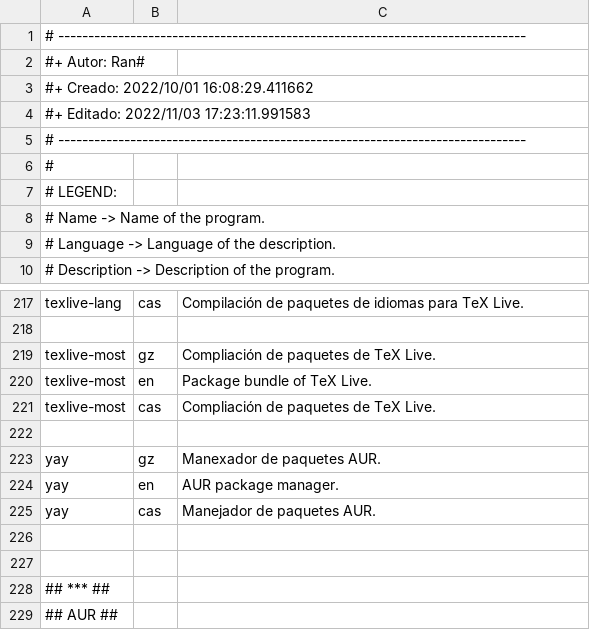
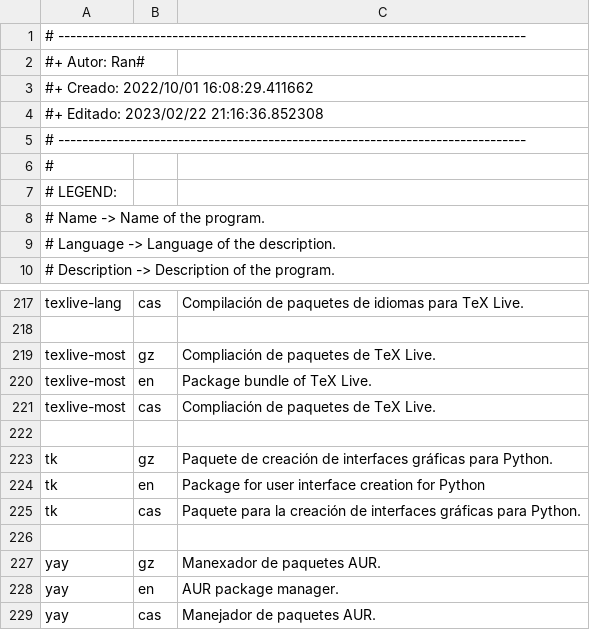
Before and after one commit to Ran-n/config, a CSV file: media/progs_descs.csv, drawn as a sheet; only a part is shown, gaps mark what is left out; the shorter side is filled out with more unchanged rows.

Commit message:
added tk package for installing and fixed bug in the getting of description of packages because it lacked an ^ indicator for not having duplicates

```diff
--- a/media/progs_descs.csv
+++ b/media/progs_descs.csv
@@ -3,3 +3,3 @@
 #+ Creado:	2022/10/01 16:08:29.411662
-#+ Editado:	2022/11/03 17:23:11.991583
+#+ Editado:	2023/02/22 21:16:36.852308
 # ------------------------------------------------------------------------------
@@ -223,2 +223,6 @@ texlive-most,en,"Package bundle of TeX Live."
 texlive-most,cas,"Compliación de paquetes de TeX Live."
+
+tk,gz,"Paquete de creación de interfaces gráficas para Python."
+tk,en,"Package for user interface creation for Python"
+tk,cas,"Paquete para la creación de interfaces gráficas para Python."
 
```
Also changed, not shown: media/progs.csv, 1 other file.
